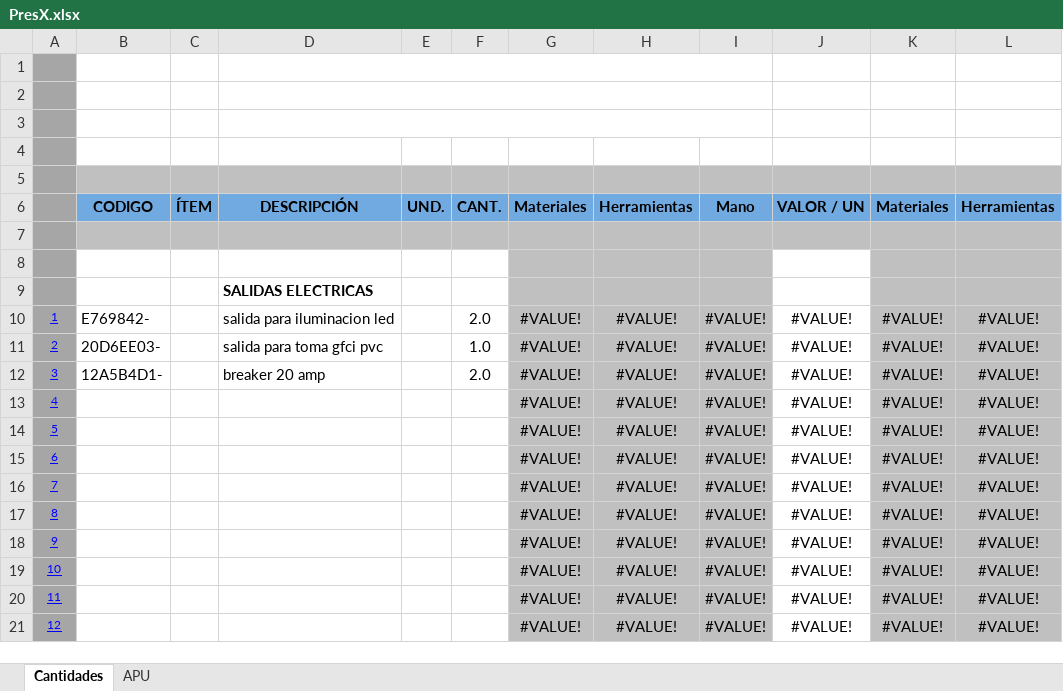
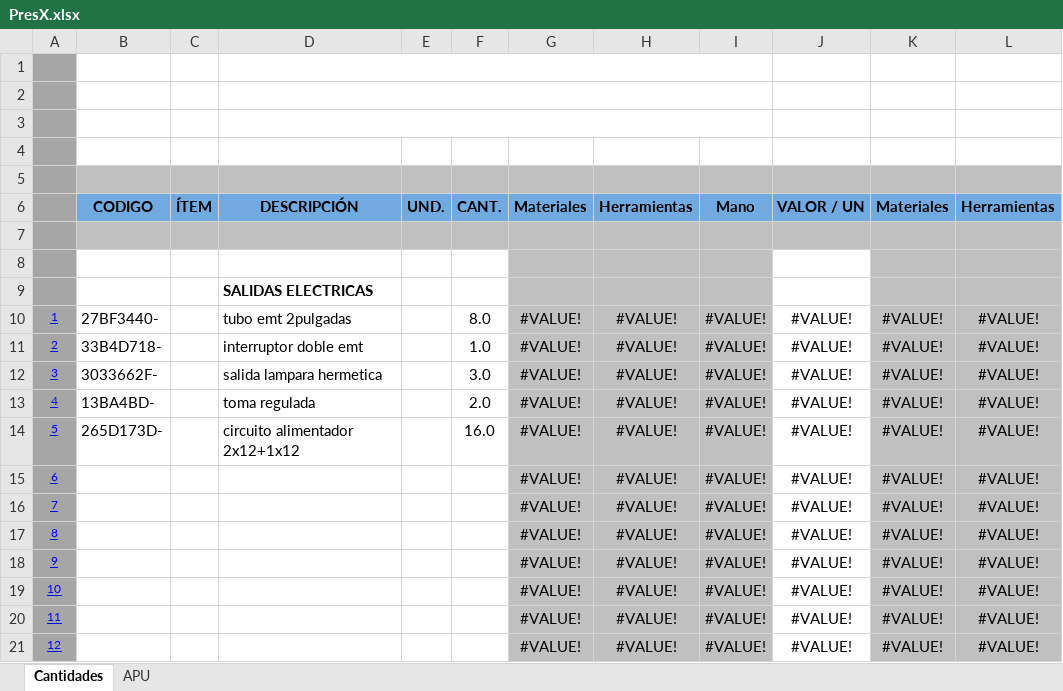
Before and after one commit to luised89/presupower, an Excel workbook: src/main/resources/PresX.xlsx, sheet Cantidades, drawn as a sheet; only a part is shown; values as stored, in another font and other column widths than the file's, no borders; the diff names each change by its address in the sheet, - before the commit and + after, or states it on an @@ line.

```diff
--- a/src/main/resources/PresX.xlsx (sheet Cantidades)
+++ b/src/main/resources/PresX.xlsx (sheet Cantidades)
-B10: E769842-
+B10: 27BF3440-
-D10: salida para iluminacion led
+D10: tubo emt 2pulgadas
-F10: 2.0
+F10: 8.0
-B11: 20D6EE03-
+B11: 33B4D718-
-D11: salida para toma gfci pvc
+D11: interruptor doble emt
-B12: 12A5B4D1-
+B12: 3033662F-
-D12: breaker 20 amp
+D12: salida lampara hermetica
-F12: 2.0
+F12: 3.0
-B13: (empty)
+B13: 13BA4BD-
-D13: (empty)
+D13: toma regulada
-F13: (empty)
+F13: 2.0
-B14: (empty)
+B14: 265D173D-
-D14: (empty)
+D14: circuito alimentador 2x12+1x12
-F14: (empty)
+F14: 16.0
```
Also changed, not shown: src/main/resources/Presupuesto 0.xlsx, src/main/resources/Presupuesto obra preliminar.xlsx, 3 other files.
